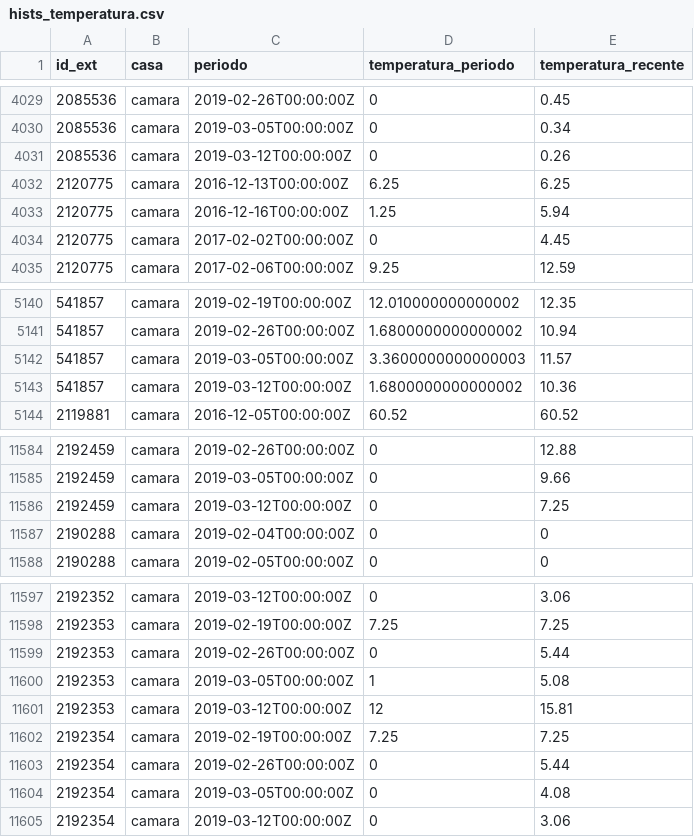
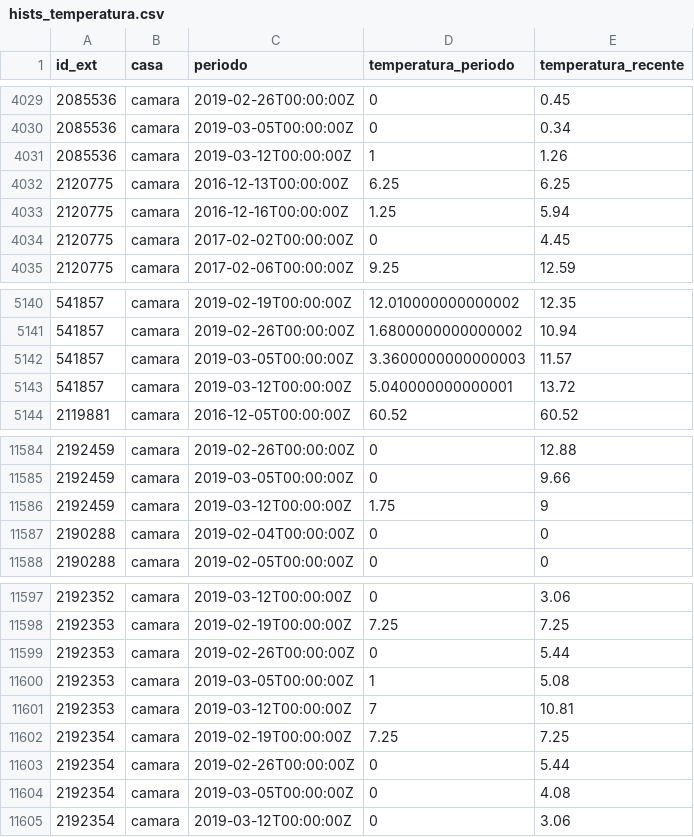
Before and after one commit to parlametria/leggo-backend, a CSV file: data/hists_temperatura.csv, drawn as a sheet; only a part is shown, gaps mark what is left out.

```diff
--- a/data/hists_temperatura.csv
+++ b/data/hists_temperatura.csv
@@ -4030,3 +4030,3 @@ id_ext,casa,periodo,temperatura_periodo,temperatura_recente
 2085536,camara,2019-03-05T00:00:00Z,0,0.34
-2085536,camara,2019-03-12T00:00:00Z,0,0.26
+2085536,camara,2019-03-12T00:00:00Z,1,1.26
 2120775,camara,2016-12-13T00:00:00Z,6.25,6.25
@@ -5142,3 +5142,3 @@ id_ext,casa,periodo,temperatura_periodo,temperatura_recente
 541857,camara,2019-03-05T00:00:00Z,3.3600000000000003,11.57
-541857,camara,2019-03-12T00:00:00Z,1.6800000000000002,10.36
+541857,camara,2019-03-12T00:00:00Z,5.040000000000001,13.72
 2119881,camara,2016-12-05T00:00:00Z,60.52,60.52
@@ -11585,3 +11585,3 @@ id_ext,casa,periodo,temperatura_periodo,temperatura_recente
 2192459,camara,2019-03-05T00:00:00Z,0,9.66
-2192459,camara,2019-03-12T00:00:00Z,0,7.25
+2192459,camara,2019-03-12T00:00:00Z,1.75,9
 2190288,camara,2019-02-04T00:00:00Z,0,0
@@ -11600,3 +11600,3 @@ id_ext,casa,periodo,temperatura_periodo,temperatura_recente
 2192353,camara,2019-03-05T00:00:00Z,1,5.08
-2192353,camara,2019-03-12T00:00:00Z,12,15.81
+2192353,camara,2019-03-12T00:00:00Z,7,10.81
 2192354,camara,2019-02-19T00:00:00Z,7.25,7.25
```
Also changed, not shown: data/proposicoes.csv.
